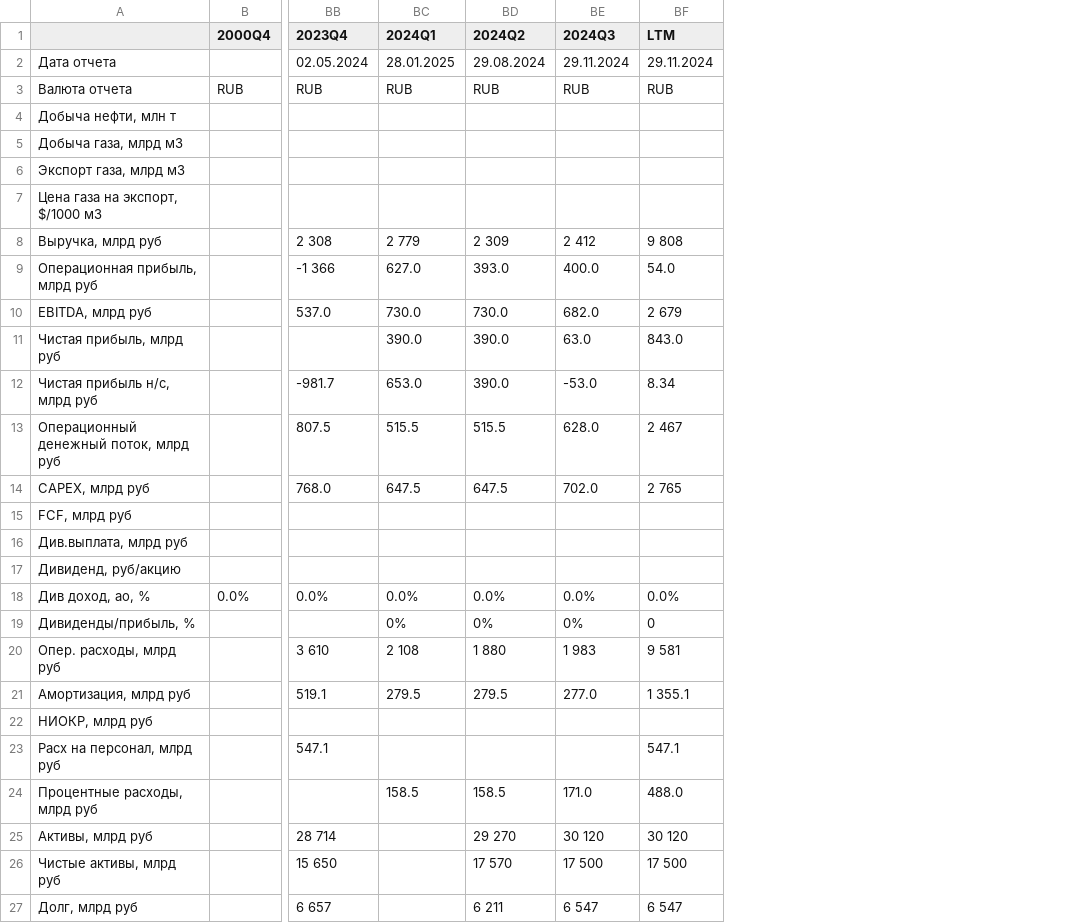
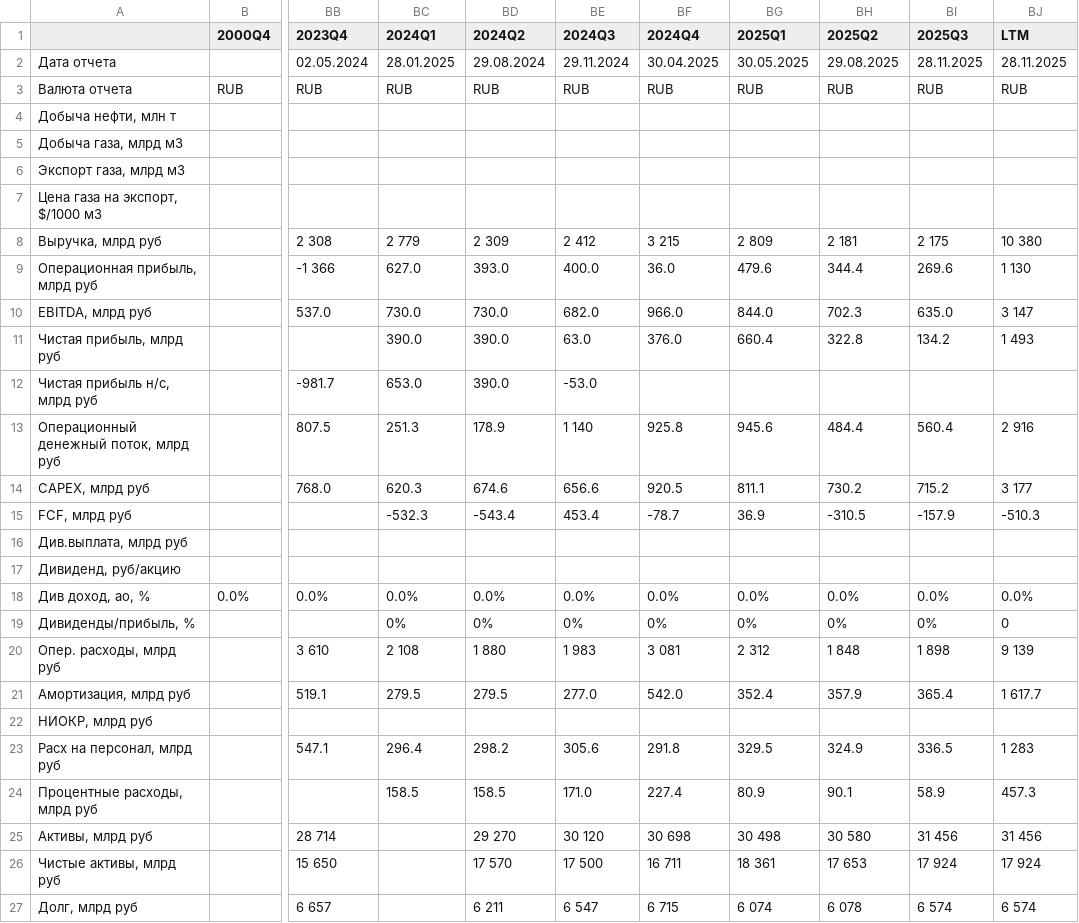
Before and after one commit to MaximKiryakin/Diploma, a CSV file: masters/data/multiplicators/GAZP.csv, drawn as a sheet; only a part is shown, gaps mark what is left out; addresses are those after the commit; the diff covers the shown part only; the diff names each change by its address in the sheet, - before the commit and + after, or states it on an @@ line.

```diff
--- a/masters/data/multiplicators/GAZP.csv
+++ b/masters/data/multiplicators/GAZP.csv
+column BF (2024Q4), rows 2-27: 30.04.2025 | RUB |  |  |  |  | 3 215 | 36.0 | 966.0 | 376.0 |  | 925.8 | 920.5 | -78.7 |  |  | 0.0% | 0% | 3 081 | 542.0 |  | 291.8 | 227.4 | 30 698 | 16 711 | 6 715
+column BG (2025Q1), rows 2-27: 30.05.2025 | RUB |  |  |  |  | 2 809 | 479.6 | 844.0 | 660.4 |  | 945.6 | 811.1 | 36.9 |  |  | 0.0% | 0% | 2 312 | 352.4 |  | 329.5 | 80.9 | 30 498 | 18 361 | 6 074
+column BH (2025Q2), rows 2-27: 29.08.2025 | RUB |  |  |  |  | 2 181 | 344.4 | 702.3 | 322.8 |  | 484.4 | 730.2 | -310.5 |  |  | 0.0% | 0% | 1 848 | 357.9 |  | 324.9 | 90.1 | 30 580 | 17 653 | 6 078
+column BI (2025Q3), rows 2-27: 28.11.2025 | RUB |  |  |  |  | 2 175 | 269.6 | 635.0 | 134.2 |  | 560.4 | 715.2 | -157.9 |  |  | 0.0% | 0% | 1 898 | 365.4 |  | 336.5 | 58.9 | 31 456 | 17 924 | 6 574
-BJ2 (LTM): 29.11.2024
+BJ2 (LTM): 28.11.2025
-BJ8 (LTM): 9 808
+BJ8 (LTM): 10 380
-BJ9 (LTM): 54.0
+BJ9 (LTM): 1 130
-BJ10 (LTM): 2 679
+BJ10 (LTM): 3 147
-BJ11 (LTM): 843.0
+BJ11 (LTM): 1 493
-BJ12 (LTM): 8.34
+BJ12 (LTM): (empty)
-BC13 (2024Q1): 515.5
+BC13 (2024Q1): 251.3
-BD13 (2024Q2): 515.5
+BD13 (2024Q2): 178.9
-BE13 (2024Q3): 628.0
+BE13 (2024Q3): 1 140
-BJ13 (LTM): 2 467
+BJ13 (LTM): 2 916
-BC14 (2024Q1): 647.5
+BC14 (2024Q1): 620.3
-BD14 (2024Q2): 647.5
+BD14 (2024Q2): 674.6
-BE14 (2024Q3): 702.0
+BE14 (2024Q3): 656.6
-BJ14 (LTM): 2 765
+BJ14 (LTM): 3 177
-BC15 (2024Q1): (empty)
+BC15 (2024Q1): -532.3
-BD15 (2024Q2): (empty)
+BD15 (2024Q2): -543.4
-BE15 (2024Q3): (empty)
+BE15 (2024Q3): 453.4
-BJ15 (LTM): (empty)
+BJ15 (LTM): -510.3
-BJ20 (LTM): 9 581
+BJ20 (LTM): 9 139
-BJ21 (LTM): 1 355.1
+BJ21 (LTM): 1 617.7
-BC23 (2024Q1): (empty)
+BC23 (2024Q1): 296.4
-BD23 (2024Q2): (empty)
+BD23 (2024Q2): 298.2
-BE23 (2024Q3): (empty)
+BE23 (2024Q3): 305.6
-BJ23 (LTM): 547.1
+BJ23 (LTM): 1 283
-BJ24 (LTM): 488.0
+BJ24 (LTM): 457.3
-BJ25 (LTM): 30 120
+BJ25 (LTM): 31 456
-BJ26 (LTM): 17 500
+BJ26 (LTM): 17 924
-BJ27 (LTM): 6 547
+BJ27 (LTM): 6 574
```
Also changed, not shown: 1 added row and 40 edited cells elsewhere in this file, masters/data/macro/rubusd.csv, masters/data/multiplicators/MTSS.csv, 30 other files.
